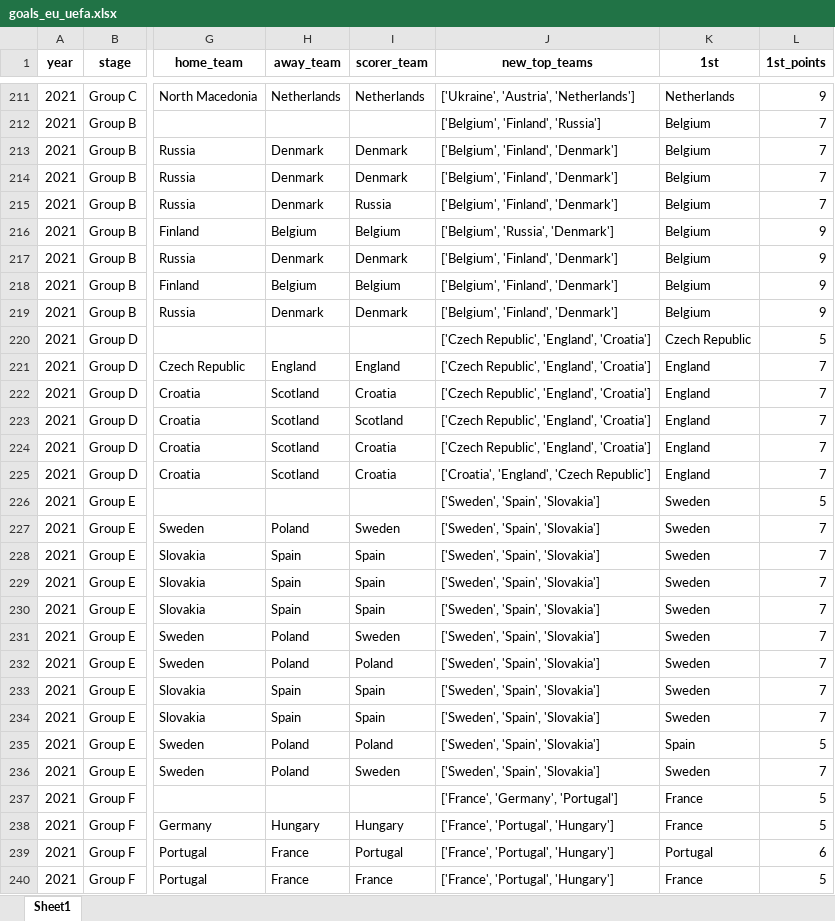
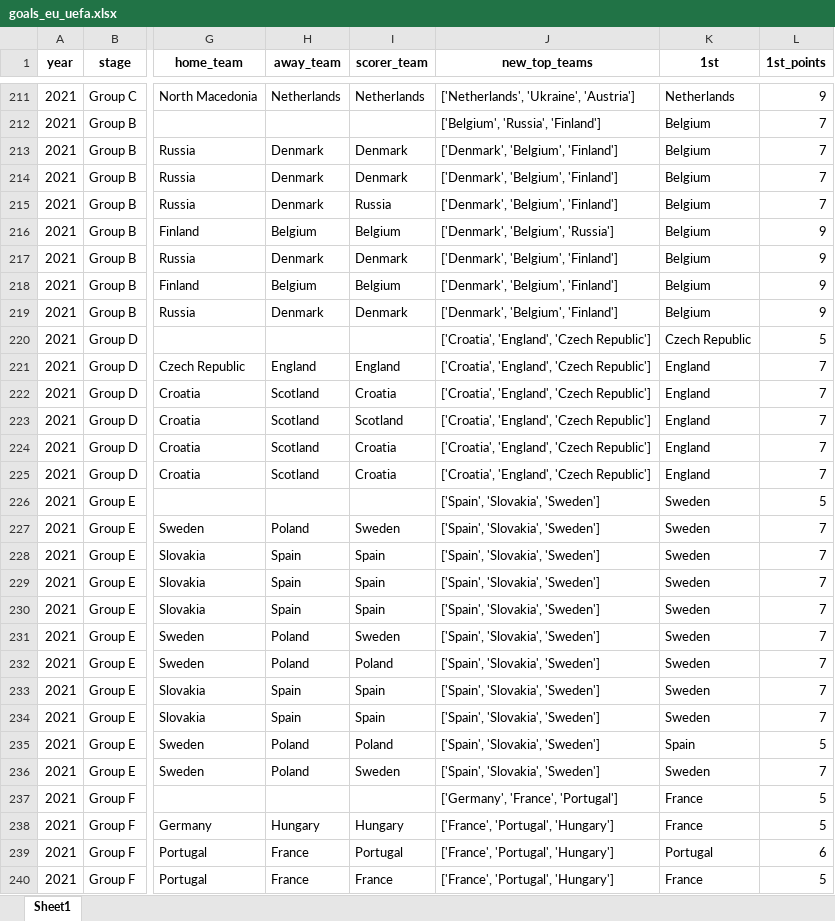
Before and after one commit to AEGDDI/tiebreak_wc, an Excel workbook: data/out/wiki/men/uefa/eu/goals_eu_uefa.xlsx, sheet Sheet1, drawn as a sheet; only a part is shown, gaps mark what is left out; values as stored, in another font and other column widths than the file's, no borders; the diff covers the shown part only; the diff names each change by its address in the sheet, - before the commit and + after, or states it on an @@ line.

```diff
--- a/data/out/wiki/men/uefa/eu/goals_eu_uefa.xlsx (sheet Sheet1)
+++ b/data/out/wiki/men/uefa/eu/goals_eu_uefa.xlsx (sheet Sheet1)
-J211 (new_top_teams): ['Ukraine', 'Austria', 'Netherlands']
+J211 (new_top_teams): ['Netherlands', 'Ukraine', 'Austria']
-J212 (new_top_teams): ['Belgium', 'Finland', 'Russia']
+J212 (new_top_teams): ['Belgium', 'Russia', 'Finland']
-J213:J215 (new_top_teams): ['Belgium', 'Finland', 'Denmark']
+J213:J215 (new_top_teams): ['Denmark', 'Belgium', 'Finland']
-J216 (new_top_teams): ['Belgium', 'Russia', 'Denmark']
+J216 (new_top_teams): ['Denmark', 'Belgium', 'Russia']
-J217:J219 (new_top_teams): ['Belgium', 'Finland', 'Denmark']
+J217:J219 (new_top_teams): ['Denmark', 'Belgium', 'Finland']
-J220:J224 (new_top_teams): ['Czech Republic', 'England', 'Croatia']
+J220:J224 (new_top_teams): ['Croatia', 'England', 'Czech Republic']
-J226:J236 (new_top_teams): ['Sweden', 'Spain', 'Slovakia']
+J226:J236 (new_top_teams): ['Spain', 'Slovakia', 'Sweden']
-J237 (new_top_teams): ['France', 'Germany', 'Portugal']
+J237 (new_top_teams): ['Germany', 'France', 'Portugal']
```
Also changed, not shown: 141 edited cells elsewhere in this sheet, data/in/cards_subs_wc.xlsx, data/out/wiki/men/uefa/eu/before_last_eu_uefa.xlsx, 7 other files.
